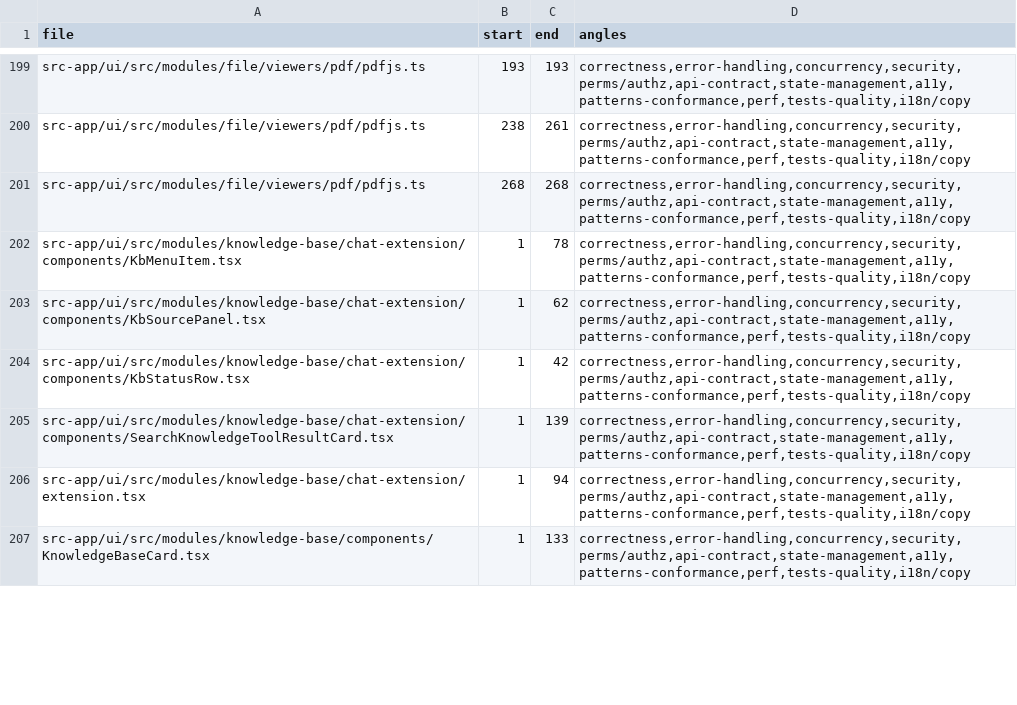
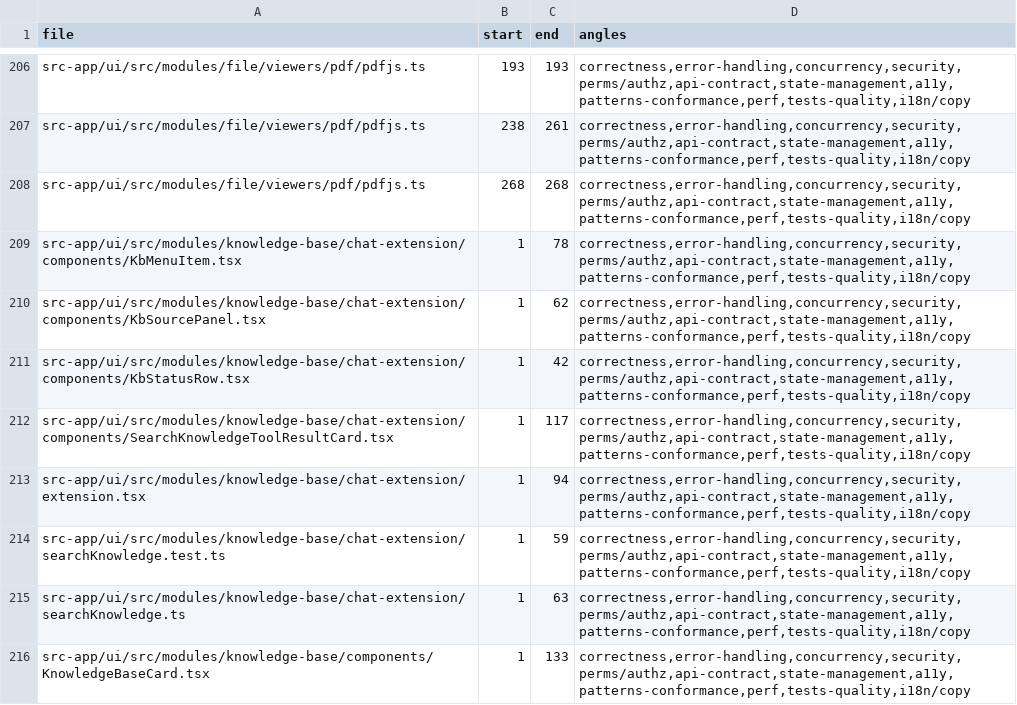
Before and after one commit to ziee-ai/ziee, a TSV file: .lifecycle/knowledge-base-retrieval/AUDIT_COVERAGE.tsv, drawn as a sheet; only a part is shown, gaps mark what is left out; the diff covers the shown part only.

Commit message:
lifecycle(kb): phase-8 COMPLETE — 46/46 tests green; final TEST_RESULTS + audit coverage refresh

```diff
--- a/.lifecycle/knowledge-base-retrieval/AUDIT_COVERAGE.tsv
+++ b/.lifecycle/knowledge-base-retrieval/AUDIT_COVERAGE.tsv
@@ -204,4 +211,6 @@ src-app/ui/src/modules/knowledge-base/chat-extension/components/KbSourcePanel.ts
 src-app/ui/src/modules/knowledge-base/chat-extension/components/KbStatusRow.tsx	1	42	correctness,error-handling,concurrency,security,perms/authz,api-contract,state-management,a11y,patterns-conformance,perf,tests-quality,i18n/copy
-src-app/ui/src/modules/knowledge-base/chat-extension/components/SearchKnowledgeToolResultCard.tsx	1	139	correctness,error-handling,concurrency,security,perms/authz,api-contract,state-management,a11y,patterns-conformance,perf,tests-quality,i18n/copy
+src-app/ui/src/modules/knowledge-base/chat-extension/components/SearchKnowledgeToolResultCard.tsx	1	117	correctness,error-handling,concurrency,security,perms/authz,api-contract,state-management,a11y,patterns-conformance,perf,tests-quality,i18n/copy
 src-app/ui/src/modules/knowledge-base/chat-extension/extension.tsx	1	94	correctness,error-handling,concurrency,security,perms/authz,api-contract,state-management,a11y,patterns-conformance,perf,tests-quality,i18n/copy
+src-app/ui/src/modules/knowledge-base/chat-extension/searchKnowledge.test.ts	1	59	correctness,error-handling,concurrency,security,perms/authz,api-contract,state-management,a11y,patterns-conformance,perf,tests-quality,i18n/copy
+src-app/ui/src/modules/knowledge-base/chat-extension/searchKnowledge.ts	1	63	correctness,error-handling,concurrency,security,perms/authz,api-contract,state-management,a11y,patterns-conformance,perf,tests-quality,i18n/copy
 src-app/ui/src/modules/knowledge-base/components/KnowledgeBaseCard.tsx	1	133	correctness,error-handling,concurrency,security,perms/authz,api-contract,state-management,a11y,patterns-conformance,perf,tests-quality,i18n/copy
```
Also changed, not shown: 10 added rows and 17 edited cells elsewhere in this file, 1 other file.
